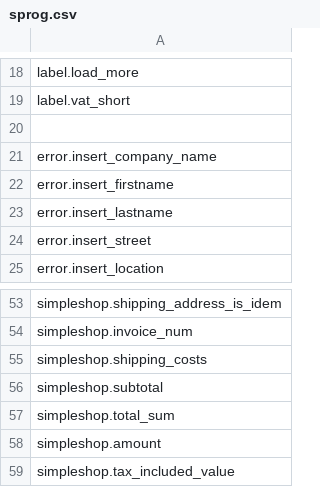
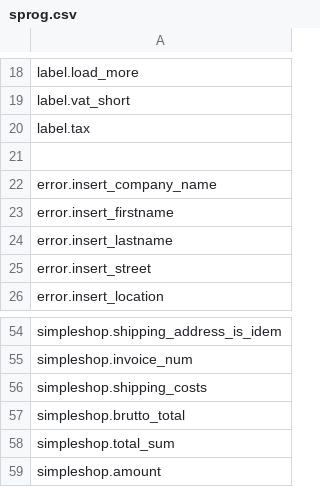
Before and after one commit to kreatifIT/Simpleshop, a CSV file: lang/sprog.csv, drawn as a sheet; only a part is shown, gaps mark what is left out; the shorter side is filled out with more unchanged rows.

```diff
--- a/lang/sprog.csv
+++ b/lang/sprog.csv
@@ -19,2 +19,3 @@ label.load_more
 label.vat_short
+label.tax
 
@@ -55,3 +56,3 @@ simpleshop.invoice_num
 simpleshop.shipping_costs
-simpleshop.subtotal
+simpleshop.brutto_total
 simpleshop.total_sum
```
Also changed, not shown: 3 other files.
